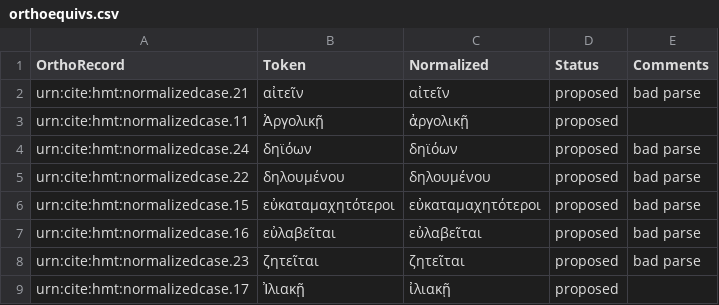
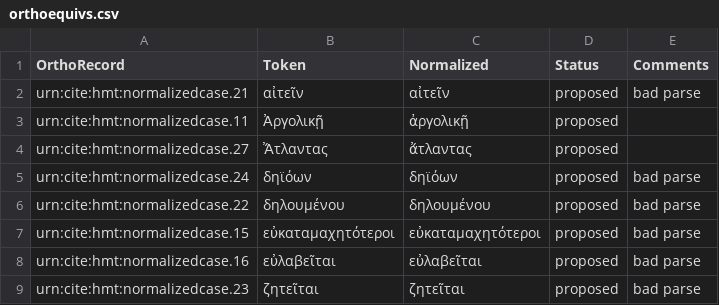
Before and after one commit to homermultitext/lexmapping, a CSV file: orthoequivs.csv, drawn as a sheet; only a part is shown; the shorter side is filled out with more unchanged rows; the diff names each change by its address in the sheet, - before the commit and + after, or states it on an @@ line.

Commit message:
Update orthoequivs.csv

```diff
--- a/orthoequivs.csv
+++ b/orthoequivs.csv
+row 4: urn:cite:hmt:normalizedcase.27 | Ἄτλαντας | ἄτλαντας | proposed
```
